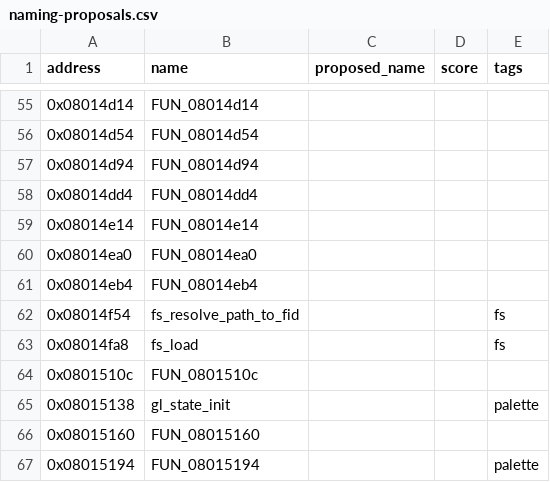
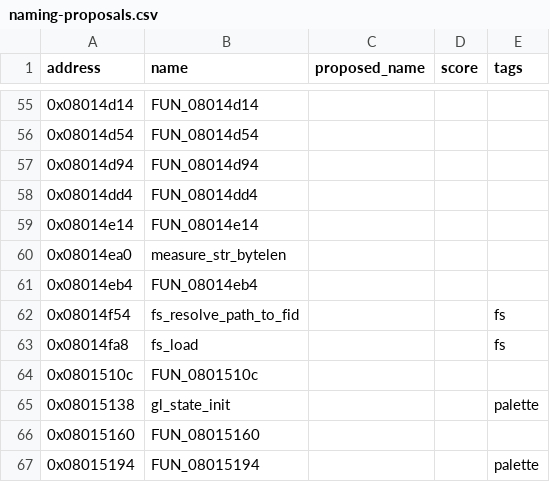
Before and after one commit to yusjoel/yugioh-ex2006-re, a CSV file: doc/dev/naming-proposals.csv, drawn as a sheet; only a part is shown, gaps mark what is left out.

```diff
--- a/doc/dev/naming-proposals.csv
+++ b/doc/dev/naming-proposals.csv
@@ -59,3 +59,3 @@ address,name,proposed_name,score,tags
 0x08014e14,FUN_08014e14,,,
-0x08014ea0,FUN_08014ea0,,,
+0x08014ea0,measure_str_bytelen,,,
 0x08014eb4,FUN_08014eb4,,,
```
Also changed, not shown: 6 other files.
